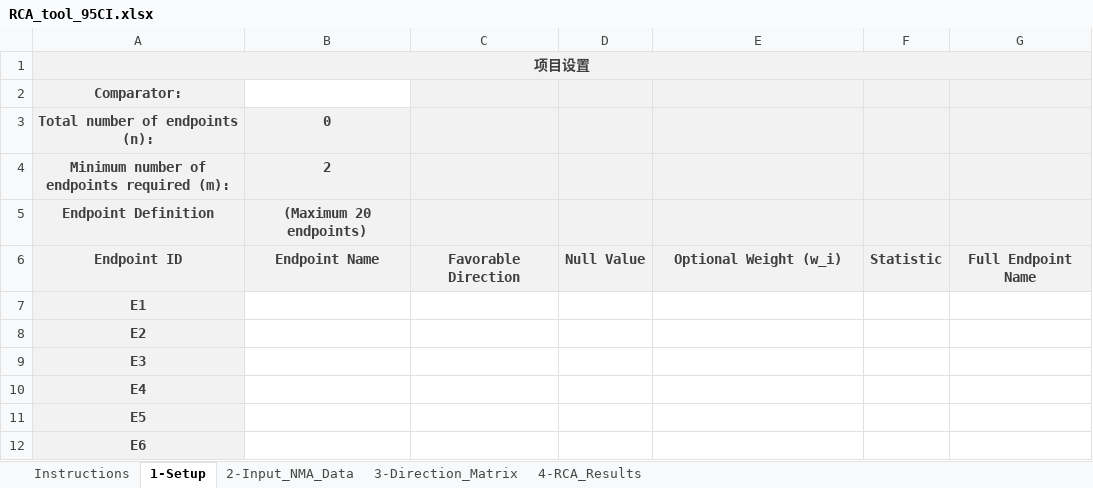
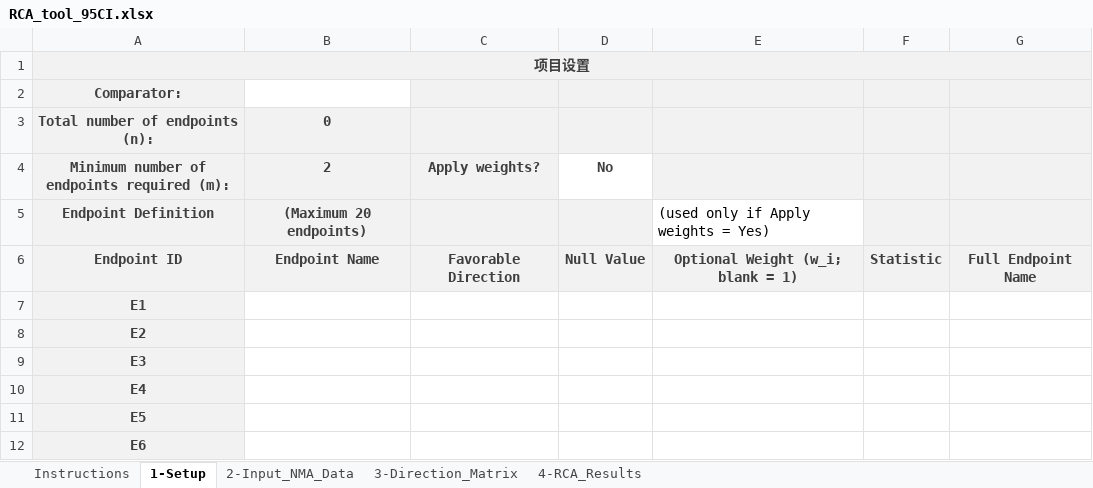
Before and after one commit to Liuyanggggg/RCA-score-calculator, an Excel workbook: RCA_tool_95CI.xlsx, sheet 1-Setup, drawn as a sheet; only a part is shown; values as stored, in another font and other column widths than the file's, no borders; the diff names each change by its address in the sheet, - before the commit and + after, or states it on an @@ line.

```diff
--- a/RCA_tool_95CI.xlsx (sheet 1-Setup)
+++ b/RCA_tool_95CI.xlsx (sheet 1-Setup)
-C4: (empty)
+C4: Apply weights?
-D4: (empty)
+D4: No
-D4 fill: #F2F2F2
+D4 fill: none
-E5: (empty)
+E5: (used only if Apply weights = Yes)
-E5 fill: #F2F2F2
+E5 fill: none
-E6: Optional Weight (w_i)
+E6: Optional Weight (w_i; blank = 1)
```
Also changed, not shown: sheet 4-RCA_Results, sheet Instructions, RCA_tool_Effect.xlsx, 1 other file.
